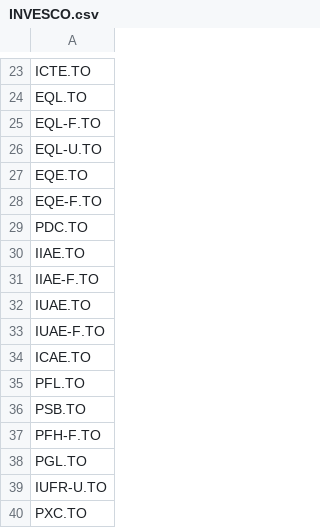
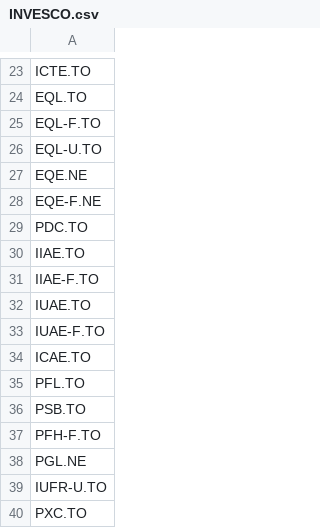
Before and after one commit to jiahualihuanahuan/stock-data-scraping-analysis-and-prediction, a CSV file: INVESCO.csv, drawn as a sheet; only a part is shown, gaps mark what is left out.

Commit message:
Add files via upload

```diff
--- a/INVESCO.csv
+++ b/INVESCO.csv
@@ -26,4 +26,4 @@ EQL-F.TO
 EQL-U.TO
-EQE.TO
-EQE-F.TO
+EQE.NE
+EQE-F.NE
 PDC.TO
@@ -37,3 +37,3 @@ PSB.TO
 PFH-F.TO
-PGL.TO
+PGL.NE
 IUFR-U.TO
```
